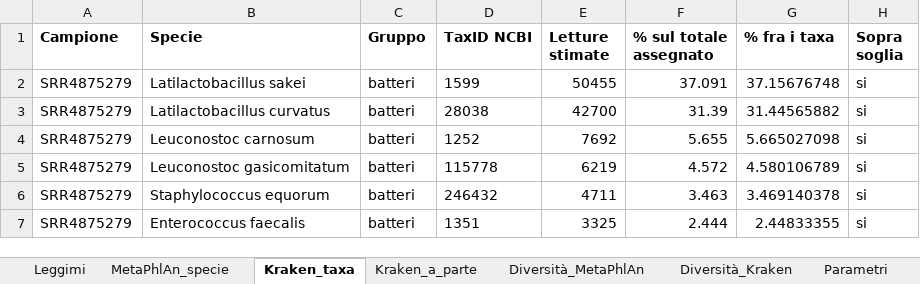
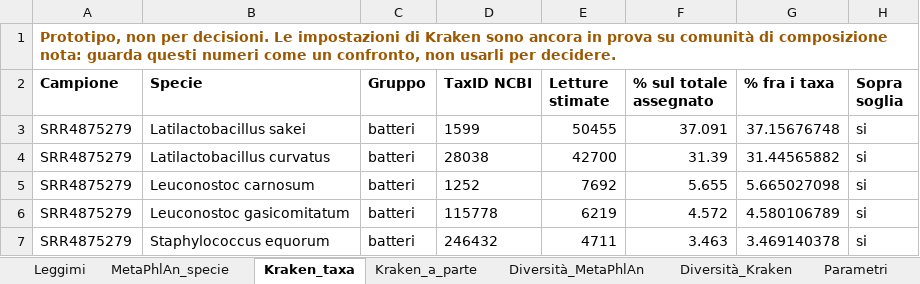
Before and after one commit to GiampieroFederici/profilemetananni, an Excel workbook: installer/finto/referto/referto.xlsx, sheet Kraken_taxa, drawn as a sheet; only a part is shown; the shorter side is filled out with more unchanged rows; values as stored, in another font and other column widths than the file's, no borders; the diff names each change by its address in the sheet, - before the commit and + after, or states it on an @@ line.

```diff
--- a/installer/finto/referto/referto.xlsx (sheet Kraken_taxa)
+++ b/installer/finto/referto/referto.xlsx (sheet Kraken_taxa)
+row 1: Prototipo, non per decisioni. Le impostazioni di Kraken sono ancora in prova su comunità di composizione nota: guarda questi numeri come un confronto, non usarli per decidere.
```
Also changed, not shown: sheet Parametri, sheet Leggimi, sheet Diversità_Kraken, sheet Kraken_a_parte, 8 other files.
